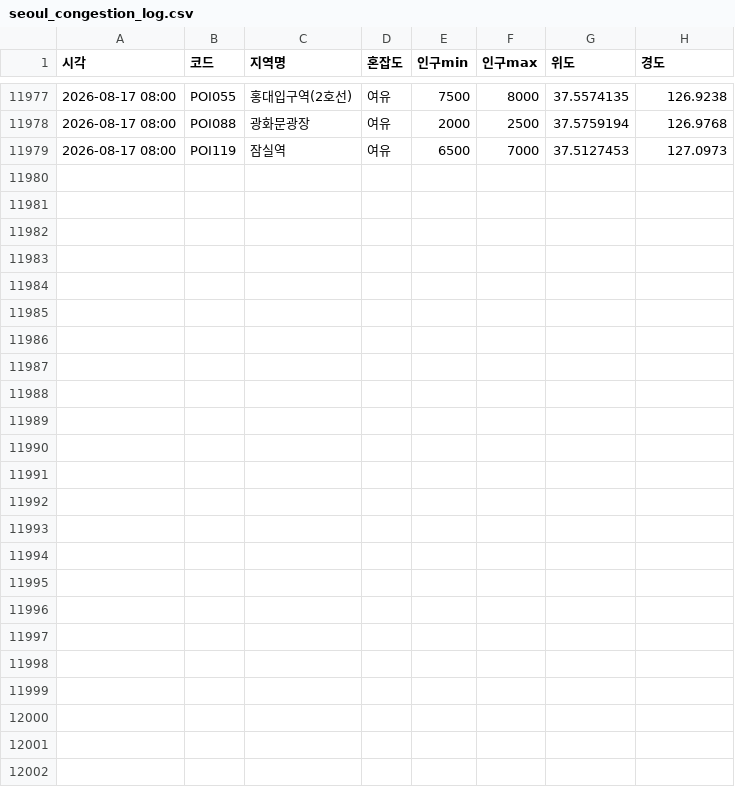
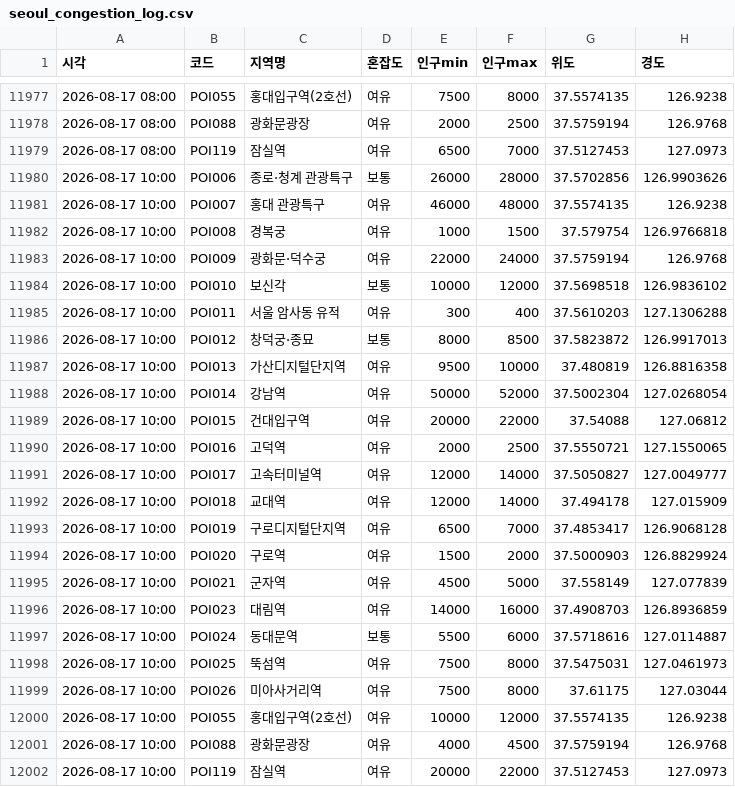
Before and after one commit to greatsong/modudata, a CSV file: data/seoul_congestion_log.csv, drawn as a sheet; only a part is shown, gaps mark what is left out.

```diff
--- a/data/seoul_congestion_log.csv
+++ b/data/seoul_congestion_log.csv
@@ -11979 +11979,24 @@
 2026-08-17 08:00,POI119,잠실역,여유,6500,7000,37.5127453,127.0973
+2026-08-17 10:00,POI006,종로·청계 관광특구,보통,26000,28000,37.5702856,126.9903626
+2026-08-17 10:00,POI007,홍대 관광특구,여유,46000,48000,37.5574135,126.9238
+2026-08-17 10:00,POI008,경복궁,여유,1000,1500,37.579754,126.9766818
+2026-08-17 10:00,POI009,광화문·덕수궁,여유,22000,24000,37.5759194,126.9768
+2026-08-17 10:00,POI010,보신각,보통,10000,12000,37.5698518,126.9836102
+2026-08-17 10:00,POI011,서울 암사동 유적,여유,300,400,37.5610203,127.1306288
+2026-08-17 10:00,POI012,창덕궁·종묘,보통,8000,8500,37.5823872,126.9917013
+2026-08-17 10:00,POI013,가산디지털단지역,여유,9500,10000,37.480819,126.8816358
+2026-08-17 10:00,POI014,강남역,여유,50000,52000,37.5002304,127.0268054
+2026-08-17 10:00,POI015,건대입구역,여유,20000,22000,37.54088,127.06812
+2026-08-17 10:00,POI016,고덕역,여유,2000,2500,37.5550721,127.1550065
+2026-08-17 10:00,POI017,고속터미널역,여유,12000,14000,37.5050827,127.0049777
+2026-08-17 10:00,POI018,교대역,여유,12000,14000,37.494178,127.015909
+2026-08-17 10:00,POI019,구로디지털단지역,여유,6500,7000,37.4853417,126.9068128
+2026-08-17 10:00,POI020,구로역,여유,1500,2000,37.5000903,126.8829924
+2026-08-17 10:00,POI021,군자역,여유,4500,5000,37.558149,127.077839
+2026-08-17 10:00,POI023,대림역,여유,14000,16000,37.4908703,126.8936859
+2026-08-17 10:00,POI024,동대문역,보통,5500,6000,37.5718616,127.0114887
+2026-08-17 10:00,POI025,뚝섬역,여유,7500,8000,37.5475031,127.0461973
+2026-08-17 10:00,POI026,미아사거리역,여유,7500,8000,37.61175,127.03044
+2026-08-17 10:00,POI055,홍대입구역(2호선),여유,10000,12000,37.5574135,126.9238
+2026-08-17 10:00,POI088,광화문광장,여유,4000,4500,37.5759194,126.9768
+2026-08-17 10:00,POI119,잠실역,여유,20000,22000,37.5127453,127.0973
```
